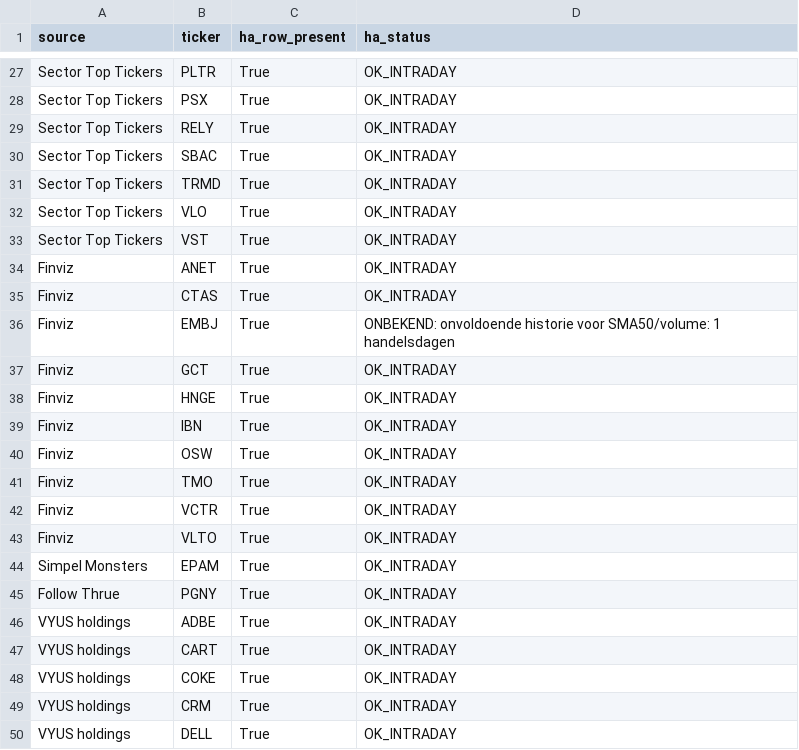
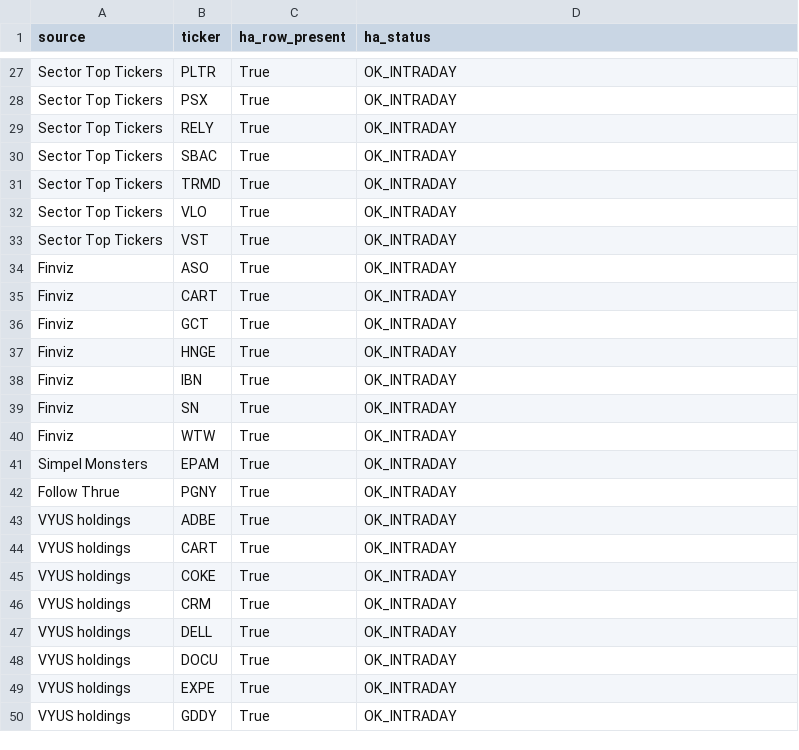
Before and after one commit to Melief/daily-stock-radar, a CSV file: data/ha_source_coverage.csv, drawn as a sheet; only a part is shown, gaps mark what is left out; the shorter side is filled out with more unchanged rows.

```diff
--- a/data/ha_source_coverage.csv
+++ b/data/ha_source_coverage.csv
@@ -33,5 +33,4 @@ Sector Top Tickers,VLO,True,OK_INTRADAY
 Sector Top Tickers,VST,True,OK_INTRADAY
-Finviz,ANET,True,OK_INTRADAY
-Finviz,CTAS,True,OK_INTRADAY
-Finviz,EMBJ,True,ONBEKEND: onvoldoende historie voor SMA50/volume: 1 handelsdagen
+Finviz,ASO,True,OK_INTRADAY
+Finviz,CART,True,OK_INTRADAY
 Finviz,GCT,True,OK_INTRADAY
@@ -39,6 +38,4 @@ Finviz,HNGE,True,OK_INTRADAY
 Finviz,IBN,True,OK_INTRADAY
-Finviz,OSW,True,OK_INTRADAY
-Finviz,TMO,True,OK_INTRADAY
-Finviz,VCTR,True,OK_INTRADAY
-Finviz,VLTO,True,OK_INTRADAY
+Finviz,SN,True,OK_INTRADAY
+Finviz,WTW,True,OK_INTRADAY
 Simpel Monsters,EPAM,True,OK_INTRADAY
```
Also changed, not shown: data/ha_signals.csv.
